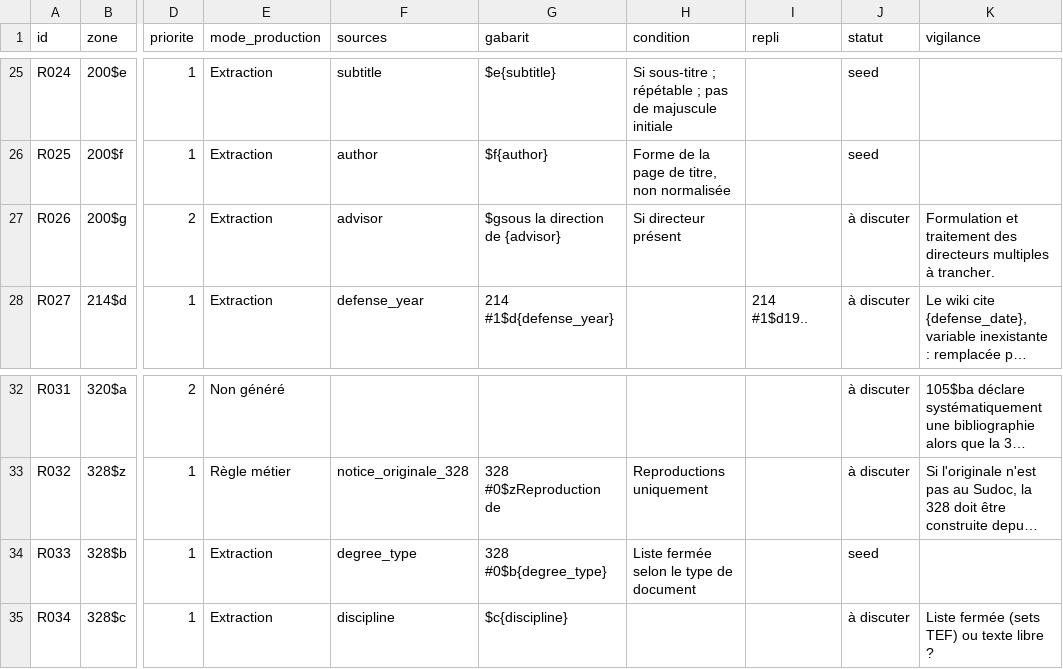
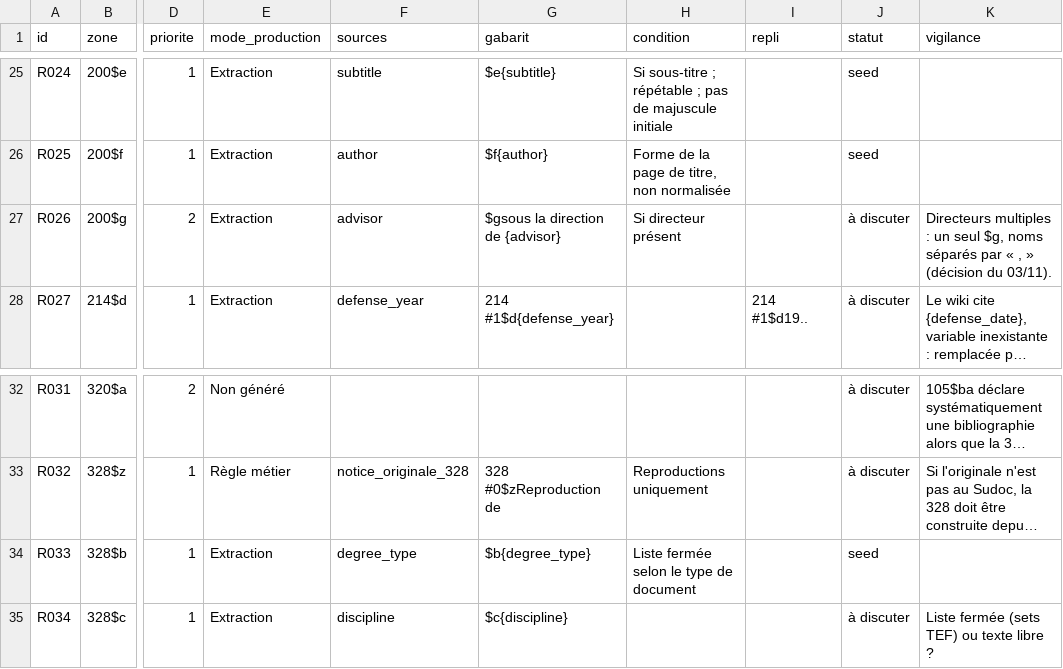
Before and after one commit to gegedenice/humatheque-poc-catalogage, a CSV file: spec/Regles.csv, drawn as a sheet; only a part is shown, gaps mark what is left out; long unchanged cells end in …; the diff names each change by its address in the sheet, - before the commit and + after, or states it on an @@ line.

```diff
--- a/spec/Regles.csv
+++ b/spec/Regles.csv
-K27 (vigilance): Formulation et traitement des directeurs multiples à trancher.
+K27 (vigilance): Directeurs multiples : un seul $g, noms séparés par « , » (décision du 03/11).
-G34 (gabarit): 328 #0$b{degree_type}
+G34 (gabarit): $b{degree_type}
```
Also changed, not shown: spec/Sources.csv.
